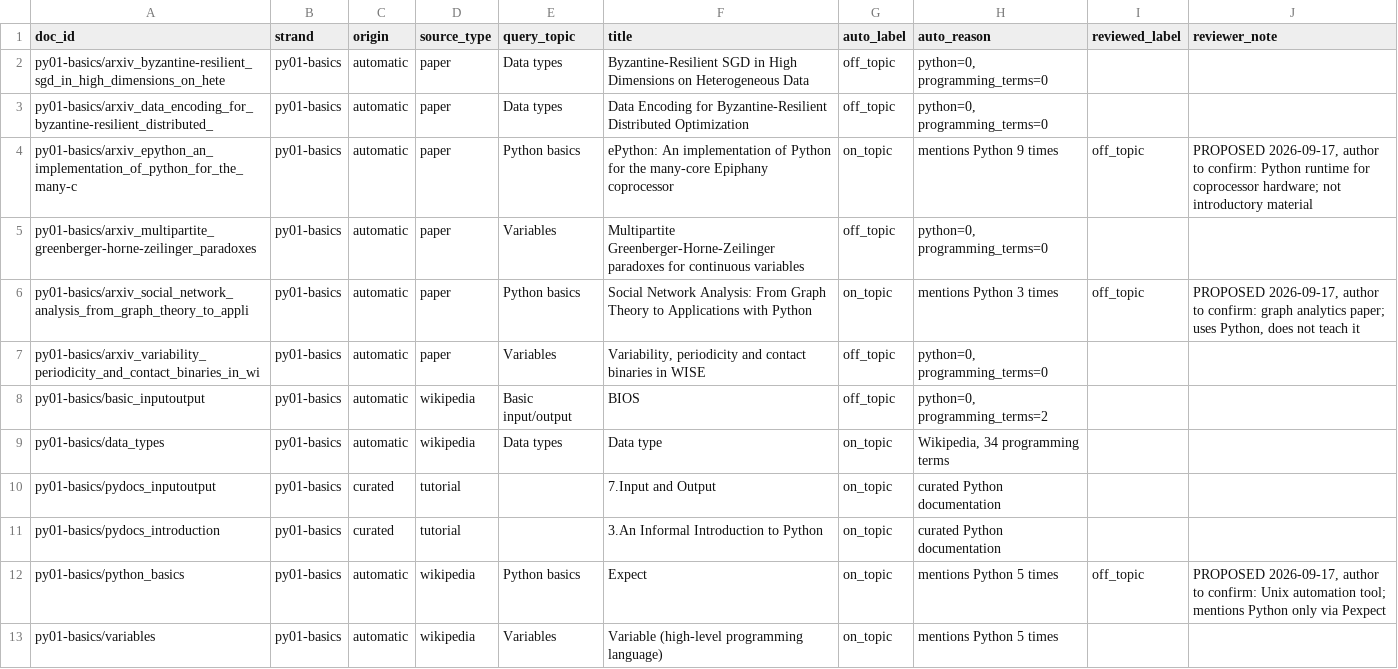
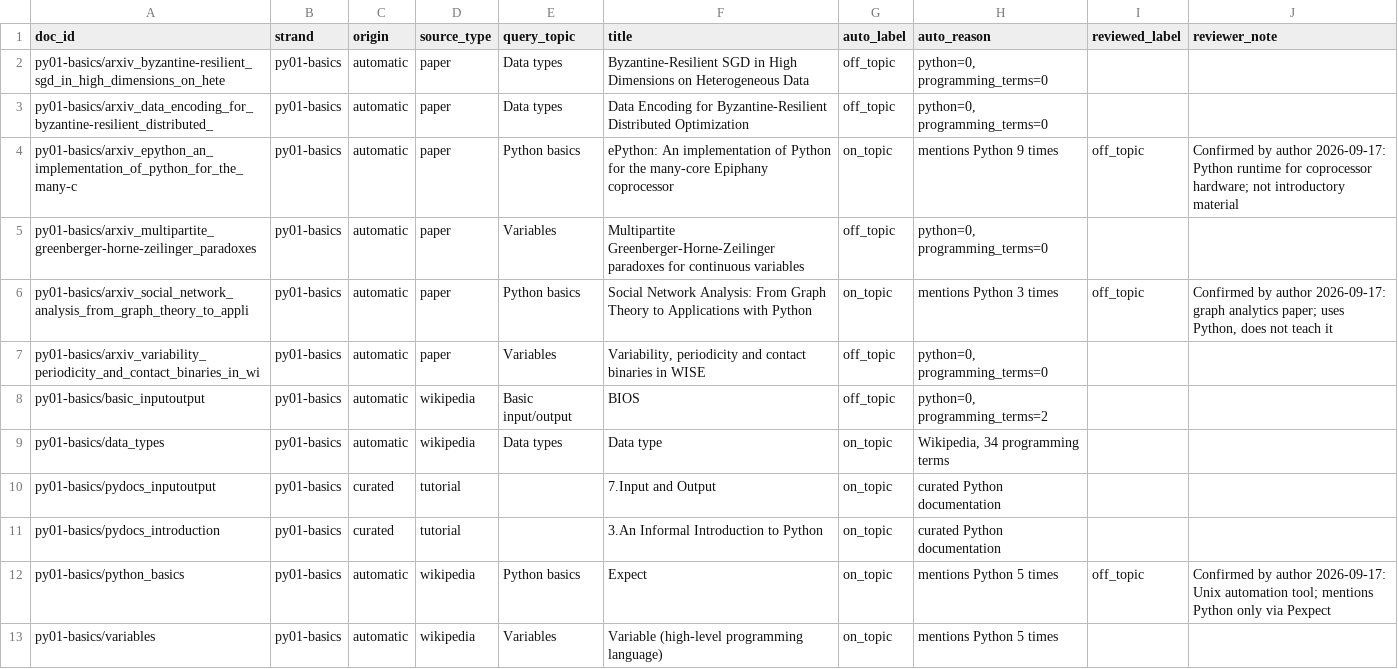
Before and after one commit to anasraza57/LearnX, a CSV file: data/corpus/python_v1/relevance_labels.csv, drawn as a sheet; only a part is shown.

Commit message:
Document the evaluation harness and every configuration setting
- .env.example: the OpenAI-compatible endpoint for local models, the
  deterministic sampling policy, reasoning effort, request handling and cost
  settings, none of which were documented; note the gpt-3.5-turbo retirement
  date and the timeout local models need.
- README: Python 3.11 and the pinned lock file, a section on running the
  scenario-based evaluation and what each run record contains, the context
  window a local server needs, and the current project layout.
- Corpus relevance labels: the three overrides are confirmed rather than
  proposed.

```diff
--- a/data/corpus/python_v1/relevance_labels.csv
+++ b/data/corpus/python_v1/relevance_labels.csv
@@ -3,5 +3,5 @@ py01-basics/arxiv_byzantine-resilient_sgd_in_high_dimensions_on_hete,py01-basics
 py01-basics/arxiv_data_encoding_for_byzantine-resilient_distributed_,py01-basics,automatic,paper,Data types,Data Encoding for Byzantine-Resilient Distributed Optimization,off_topic,"python=0, programming_terms=0",,
-py01-basics/arxiv_epython_an_implementation_of_python_for_the_many-c,py01-basics,automatic,paper,Python basics,ePython: An implementation of Python for the many-core Epiphany coprocessor,on_topic,mentions Python 9 times,off_topic,"PROPOSED 2026-09-17, author to confirm: Python runtime for coprocessor hardware; not introductory material"
+py01-basics/arxiv_epython_an_implementation_of_python_for_the_many-c,py01-basics,automatic,paper,Python basics,ePython: An implementation of Python for the many-core Epiphany coprocessor,on_topic,mentions Python 9 times,off_topic,Confirmed by author 2026-09-17: Python runtime for coprocessor hardware; not introductory material
 py01-basics/arxiv_multipartite_greenberger-horne-zeilinger_paradoxes,py01-basics,automatic,paper,Variables,Multipartite Greenberger-Horne-Zeilinger paradoxes for continuous variables,off_topic,"python=0, programming_terms=0",,
-py01-basics/arxiv_social_network_analysis_from_graph_theory_to_appli,py01-basics,automatic,paper,Python basics,Social Network Analysis: From Graph Theory to Applications with Python,on_topic,mentions Python 3 times,off_topic,"PROPOSED 2026-09-17, author to confirm: graph analytics paper; uses Python, does not teach it"
+py01-basics/arxiv_social_network_analysis_from_graph_theory_to_appli,py01-basics,automatic,paper,Python basics,Social Network Analysis: From Graph Theory to Applications with Python,on_topic,mentions Python 3 times,off_topic,"Confirmed by author 2026-09-17: graph analytics paper; uses Python, does not teach it"
 py01-basics/arxiv_variability_periodicity_and_contact_binaries_in_wi,py01-basics,automatic,paper,Variables,"Variability, periodicity and contact binaries in WISE",off_topic,"python=0, programming_terms=0",,
@@ -11,3 +11,3 @@ py01-basics/pydocs_inputoutput,py01-basics,curated,tutorial,,7.Input and Output,
 py01-basics/pydocs_introduction,py01-basics,curated,tutorial,,3.An Informal Introduction to Python,on_topic,curated Python documentation,,
-py01-basics/python_basics,py01-basics,automatic,wikipedia,Python basics,Expect,on_topic,mentions Python 5 times,off_topic,"PROPOSED 2026-09-17, author to confirm: Unix automation tool; mentions Python only via Pexpect"
+py01-basics/python_basics,py01-basics,automatic,wikipedia,Python basics,Expect,on_topic,mentions Python 5 times,off_topic,Confirmed by author 2026-09-17: Unix automation tool; mentions Python only via Pexpect
 py01-basics/variables,py01-basics,automatic,wikipedia,Variables,Variable (high-level programming language),on_topic,mentions Python 5 times,,
```
Also changed, not shown: 2 other files.
